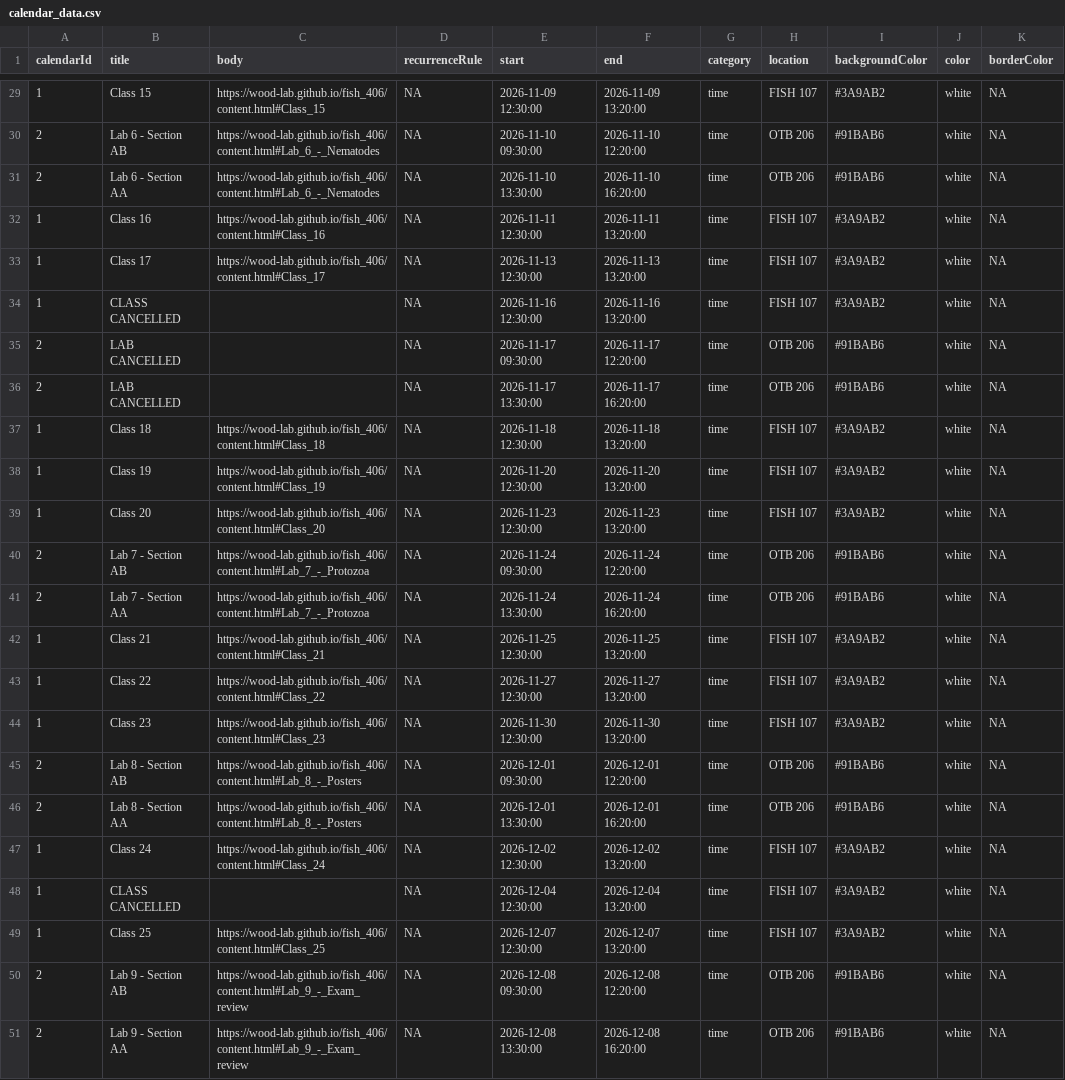
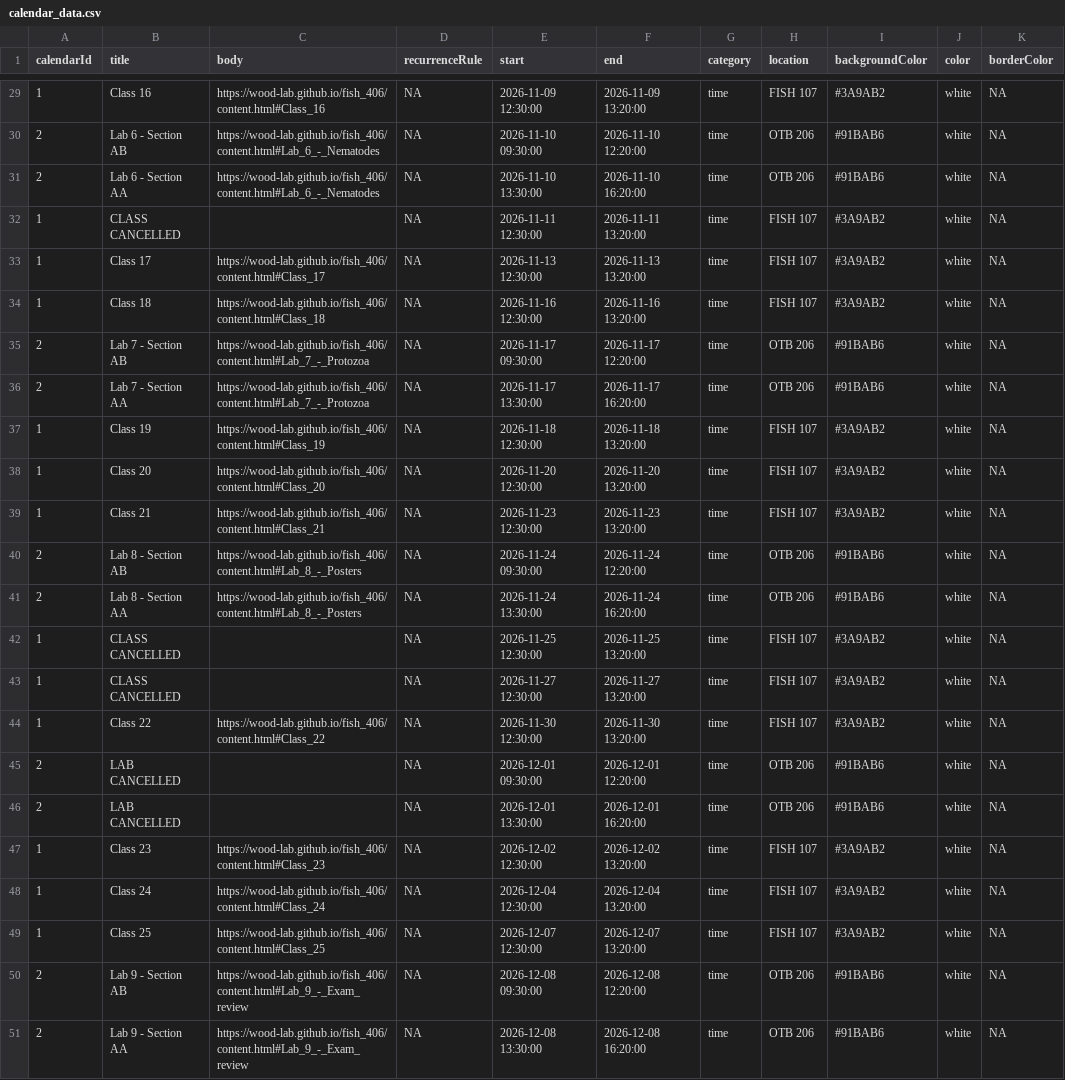
Before and after one commit to wood-lab/fish_406, a CSV file: calendar_data.csv, drawn as a sheet; only a part is shown, gaps mark what is left out; the diff covers the shown part only.

```diff
--- a/calendar_data.csv
+++ b/calendar_data.csv
@@ -29,21 +29,21 @@
-1,Class 15,https://wood-lab.github.io/fish_406/content.html#Class_15,NA,2026-11-09 12:30:00,2026-11-09 13:20:00,time,FISH 107,#3A9AB2,white,NA
+1,Class 16,https://wood-lab.github.io/fish_406/content.html#Class_16,NA,2026-11-09 12:30:00,2026-11-09 13:20:00,time,FISH 107,#3A9AB2,white,NA
 2,Lab 6 - Section AB,https://wood-lab.github.io/fish_406/content.html#Lab_6_-_Nematodes,NA,2026-11-10 09:30:00,2026-11-10 12:20:00,time,OTB 206,#91BAB6,white,NA
 2,Lab 6 - Section AA,https://wood-lab.github.io/fish_406/content.html#Lab_6_-_Nematodes,NA,2026-11-10 13:30:00,2026-11-10 16:20:00,time,OTB 206,#91BAB6,white,NA
-1,Class 16,https://wood-lab.github.io/fish_406/content.html#Class_16,NA,2026-11-11 12:30:00,2026-11-11 13:20:00,time,FISH 107,#3A9AB2,white,NA
+1,CLASS CANCELLED,,NA,2026-11-11 12:30:00,2026-11-11 13:20:00,time,FISH 107,#3A9AB2,white,NA
 1,Class 17,https://wood-lab.github.io/fish_406/content.html#Class_17,NA,2026-11-13 12:30:00,2026-11-13 13:20:00,time,FISH 107,#3A9AB2,white,NA
-1,CLASS CANCELLED,,NA,2026-11-16 12:30:00,2026-11-16 13:20:00,time,FISH 107,#3A9AB2,white,NA
-2,LAB CANCELLED,,NA,2026-11-17 09:30:00,2026-11-17 12:20:00,time,OTB 206,#91BAB6,white,NA
-2,LAB CANCELLED,,NA,2026-11-17 13:30:00,2026-11-17 16:20:00,time,OTB 206,#91BAB6,white,NA
-1,Class 18,https://wood-lab.github.io/fish_406/content.html#Class_18,NA,2026-11-18 12:30:00,2026-11-18 13:20:00,time,FISH 107,#3A9AB2,white,NA
-1,Class 19,https://wood-lab.github.io/fish_406/content.html#Class_19,NA,2026-11-20 12:30:00,2026-11-20 13:20:00,time,FISH 107,#3A9AB2,white,NA
-1,Class 20,https://wood-lab.github.io/fish_406/content.html#Class_20,NA,2026-11-23 12:30:00,2026-11-23 13:20:00,time,FISH 107,#3A9AB2,white,NA
-2,Lab 7 - Section AB,https://wood-lab.github.io/fish_406/content.html#Lab_7_-_Protozoa,NA,2026-11-24 09:30:00,2026-11-24 12:20:00,time,OTB 206,#91BAB6,white,NA
-2,Lab 7 - Section AA,https://wood-lab.github.io/fish_406/content.html#Lab_7_-_Protozoa,NA,2026-11-24 13:30:00,2026-11-24 16:20:00,time,OTB 206,#91BAB6,white,NA
-1,Class 21,https://wood-lab.github.io/fish_406/content.html#Class_21,NA,2026-11-25 12:30:00,2026-11-25 13:20:00,time,FISH 107,#3A9AB2,white,NA
-1,Class 22,https://wood-lab.github.io/fish_406/content.html#Class_22,NA,2026-11-27 12:30:00,2026-11-27 13:20:00,time,FISH 107,#3A9AB2,white,NA
-1,Class 23,https://wood-lab.github.io/fish_406/content.html#Class_23,NA,2026-11-30 12:30:00,2026-11-30 13:20:00,time,FISH 107,#3A9AB2,white,NA
-2,Lab 8 - Section AB,https://wood-lab.github.io/fish_406/content.html#Lab_8_-_Posters,NA,2026-12-01 09:30:00,2026-12-01 12:20:00,time,OTB 206,#91BAB6,white,NA
-2,Lab 8 - Section AA,https://wood-lab.github.io/fish_406/content.html#Lab_8_-_Posters,NA,2026-12-01 13:30:00,2026-12-01 16:20:00,time,OTB 206,#91BAB6,white,NA
-1,Class 24,https://wood-lab.github.io/fish_406/content.html#Class_24,NA,2026-12-02 12:30:00,2026-12-02 13:20:00,time,FISH 107,#3A9AB2,white,NA
-1,CLASS CANCELLED,,NA,2026-12-04 12:30:00,2026-12-04 13:20:00,time,FISH 107,#3A9AB2,white,NA
+1,Class 18,https://wood-lab.github.io/fish_406/content.html#Class_18,NA,2026-11-16 12:30:00,2026-11-16 13:20:00,time,FISH 107,#3A9AB2,white,NA
+2,Lab 7 - Section AB,https://wood-lab.github.io/fish_406/content.html#Lab_7_-_Protozoa,NA,2026-11-17 09:30:00,2026-11-17 12:20:00,time,OTB 206,#91BAB6,white,NA
+2,Lab 7 - Section AA,https://wood-lab.github.io/fish_406/content.html#Lab_7_-_Protozoa,NA,2026-11-17 13:30:00,2026-11-17 16:20:00,time,OTB 206,#91BAB6,white,NA
+1,Class 19,https://wood-lab.github.io/fish_406/content.html#Class_19,NA,2026-11-18 12:30:00,2026-11-18 13:20:00,time,FISH 107,#3A9AB2,white,NA
+1,Class 20,https://wood-lab.github.io/fish_406/content.html#Class_20,NA,2026-11-20 12:30:00,2026-11-20 13:20:00,time,FISH 107,#3A9AB2,white,NA
+1,Class 21,https://wood-lab.github.io/fish_406/content.html#Class_21,NA,2026-11-23 12:30:00,2026-11-23 13:20:00,time,FISH 107,#3A9AB2,white,NA
+2,Lab 8 - Section AB,https://wood-lab.github.io/fish_406/content.html#Lab_8_-_Posters,NA,2026-11-24 09:30:00,2026-11-24 12:20:00,time,OTB 206,#91BAB6,white,NA
+2,Lab 8 - Section AA,https://wood-lab.github.io/fish_406/content.html#Lab_8_-_Posters,NA,2026-11-24 13:30:00,2026-11-24 16:20:00,time,OTB 206,#91BAB6,white,NA
+1,CLASS CANCELLED,,NA,2026-11-25 12:30:00,2026-11-25 13:20:00,time,FISH 107,#3A9AB2,white,NA
+1,CLASS CANCELLED,,NA,2026-11-27 12:30:00,2026-11-27 13:20:00,time,FISH 107,#3A9AB2,white,NA
+1,Class 22,https://wood-lab.github.io/fish_406/content.html#Class_22,NA,2026-11-30 12:30:00,2026-11-30 13:20:00,time,FISH 107,#3A9AB2,white,NA
+2,LAB CANCELLED,,NA,2026-12-01 09:30:00,2026-12-01 12:20:00,time,OTB 206,#91BAB6,white,NA
+2,LAB CANCELLED,,NA,2026-12-01 13:30:00,2026-12-01 16:20:00,time,OTB 206,#91BAB6,white,NA
+1,Class 23,https://wood-lab.github.io/fish_406/content.html#Class_23,NA,2026-12-02 12:30:00,2026-12-02 13:20:00,time,FISH 107,#3A9AB2,white,NA
+1,Class 24,https://wood-lab.github.io/fish_406/content.html#Class_24,NA,2026-12-04 12:30:00,2026-12-04 13:20:00,time,FISH 107,#3A9AB2,white,NA
 1,Class 25,https://wood-lab.github.io/fish_406/content.html#Class_25,NA,2026-12-07 12:30:00,2026-12-07 13:20:00,time,FISH 107,#3A9AB2,white,NA
```
Also changed, not shown: 36 edited cells elsewhere in this file, docs/calendar_data.csv, 8 other files.
